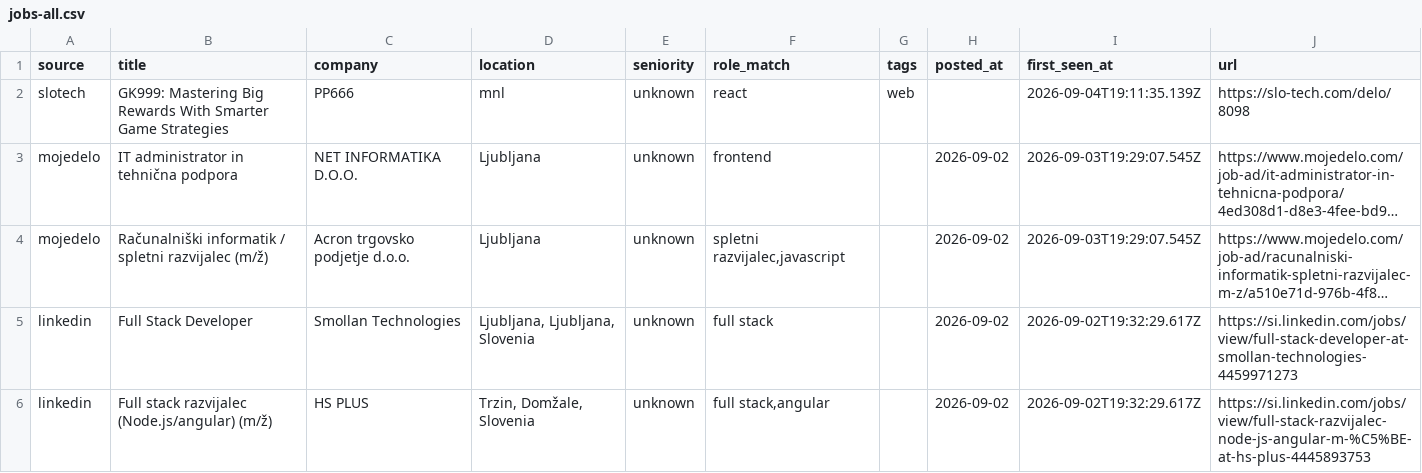
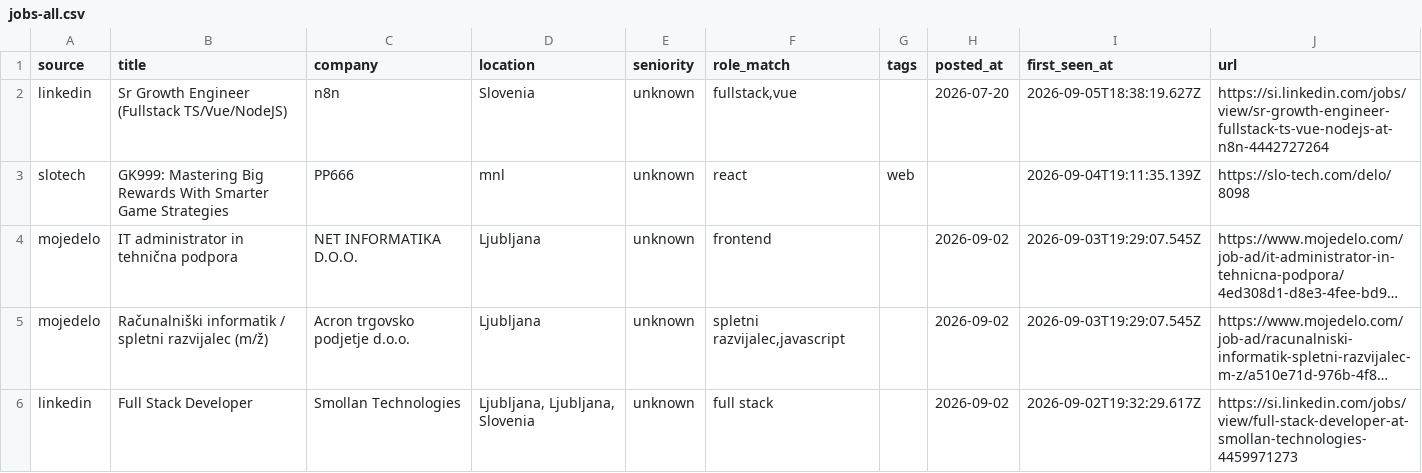
Before and after one commit to svenahac/job-scraper, a CSV file: data/jobs-all.csv, drawn as a sheet; only a part is shown; the shorter side is filled out with more unchanged rows; long unchanged cells end in ….

```diff
--- a/data/jobs-all.csv
+++ b/data/jobs-all.csv
@@ -1,2 +1,3 @@
 source,title,company,location,seniority,role_match,tags,posted_at,first_seen_at,url
+linkedin,Sr Growth Engineer (Fullstack TS/Vue/NodeJS),n8n,Slovenia,unknown,"fullstack,vue",,2026-07-20,2026-09-05T18:38:19.627Z,https://si.linkedin.com/jobs/view/sr-growth-engineer-fullstack-ts-vue-nodejs-at-n8n-4442727264
 slotech,GK999: Mastering Big Rewards With Smarter Game Strategies,PP666,mnl,unknown,react,web,,2026-09-04T19:11:35.139Z,https://slo-tech.com/delo/8098
```
Also changed, not shown: data/jobs-new.csv, 1 other file.
